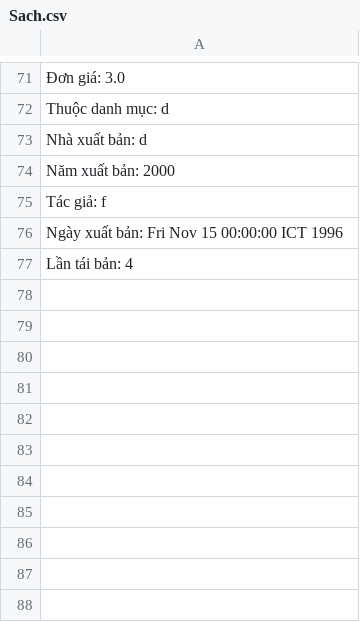
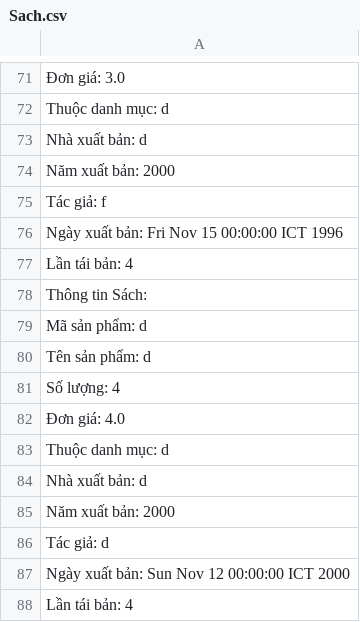
Before and after one commit to thanhgiangphuong/Case-Study, a CSV file: Sach.csv, drawn as a sheet; only a part is shown, gaps mark what is left out.

```diff
--- a/Sach.csv
+++ b/Sach.csv
@@ -77 +77,12 @@ Ngày xuất bản: Fri Nov 15 00:00:00 ICT 1996
 Lần tái bản: 4
+Thông tin Sách:
+Mã sản phẩm: d
+Tên sản phẩm: d
+Số lượng: 4
+Đơn giá: 4.0
+Thuộc danh mục: d
+Nhà xuất bản: d
+Năm xuất bản: 2000
+Tác giả: d
+Ngày xuất bản: Sun Nov 12 00:00:00 ICT 2000
+Lần tái bản: 4
```
Also changed, not shown: 6 other files.
